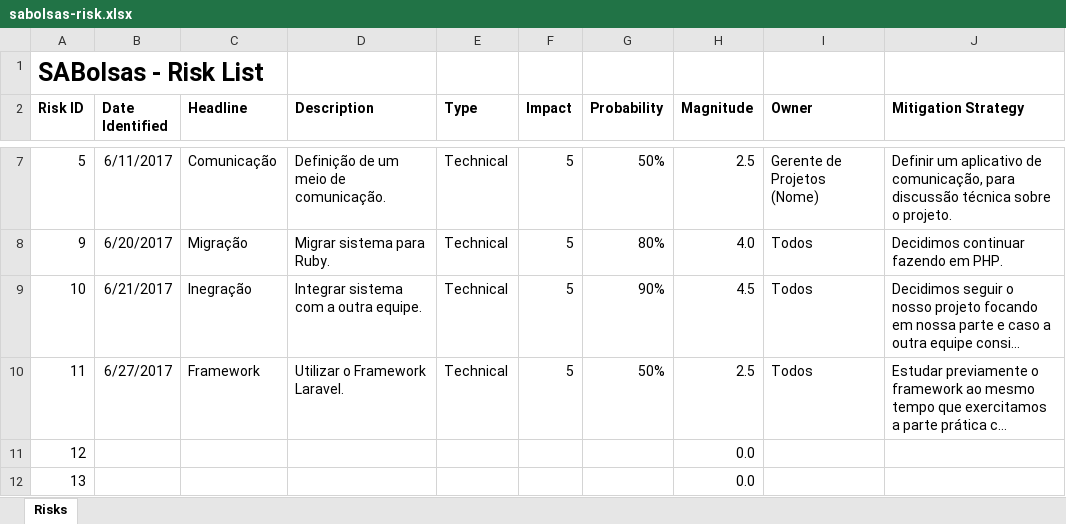
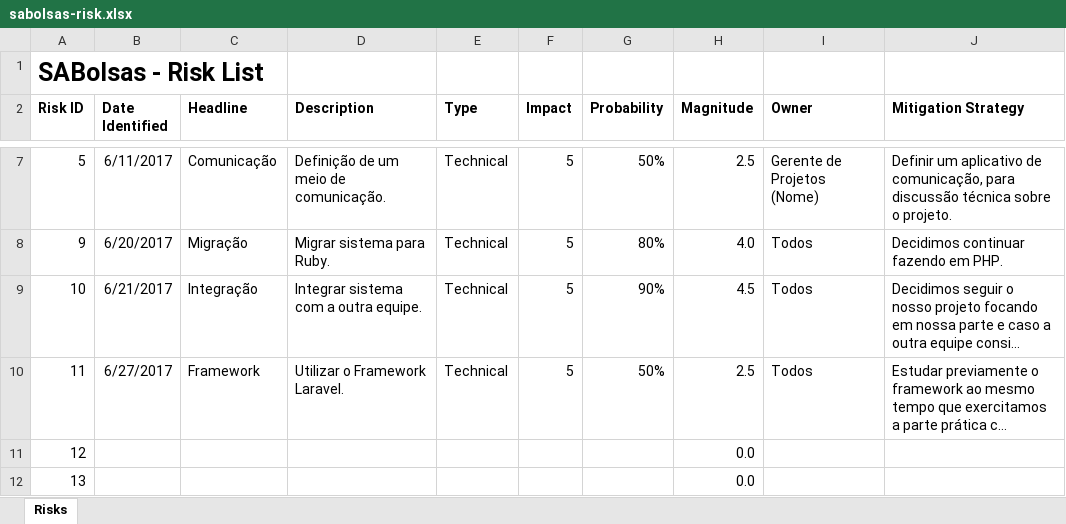
Before and after one commit to natanlbispo/Cliente, an Excel workbook: project-management/sabolsas-risk.xlsx, sheet Risks, drawn as a sheet; only a part is shown, gaps mark what is left out; long unchanged cells end in …; values as stored, in another font and other column widths than the file's, no borders; the diff names each change by its address in the sheet, - before the commit and + after, or states it on an @@ line.

Commit message:
Small changes

```diff
--- a/project-management/sabolsas-risk.xlsx (sheet Risks)
+++ b/project-management/sabolsas-risk.xlsx (sheet Risks)
-C9 (Headline): Inegração
+C9 (Headline): Integração
```
